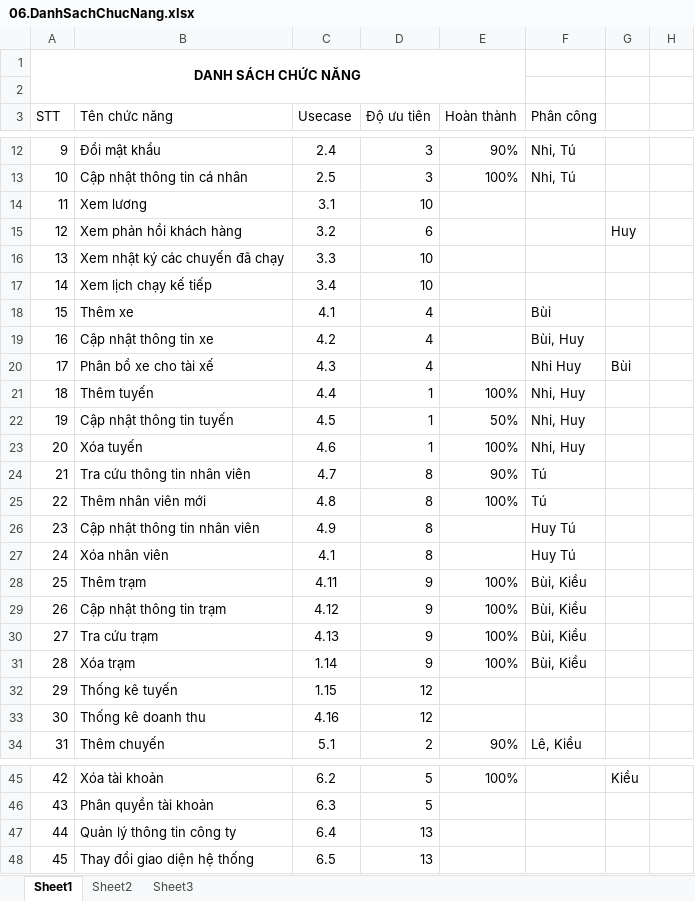
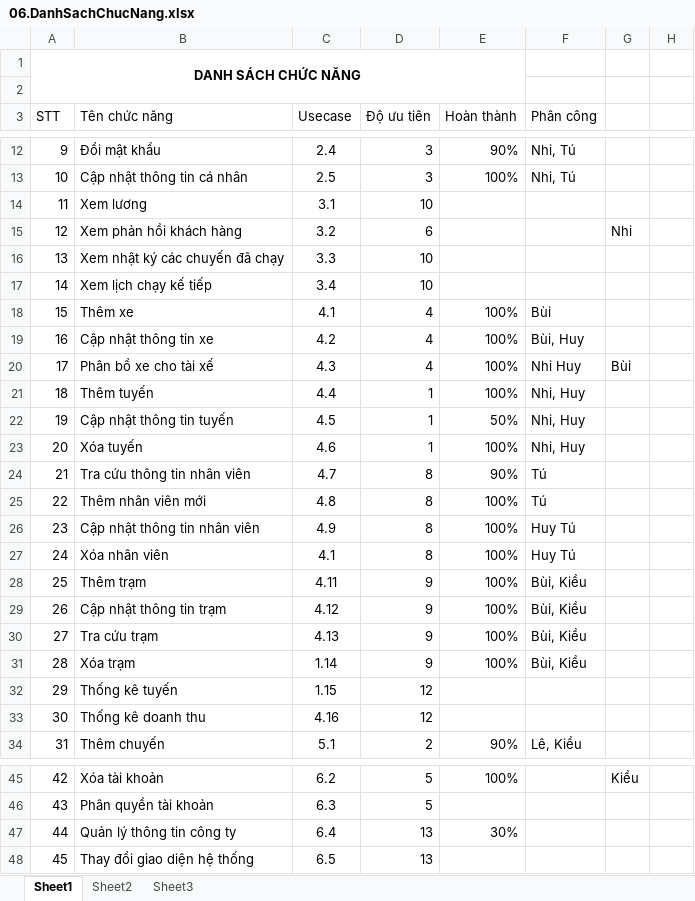
Before and after one commit to dragonlong206/genius-ptudweb, an Excel workbook: 01.Requirement/06.DanhSachChucNang.xlsx, sheet Sheet1, drawn as a sheet; only a part is shown, gaps mark what is left out; values as stored, in another font and other column widths than the file's, no borders; conditional formats and table styles not drawn; the diff names each change by its address in the sheet, - before the commit and + after, or states it on an @@ line.

Commit message:
Cập nhật danh sách chức năng

```diff
--- a/01.Requirement/06.DanhSachChucNang.xlsx (sheet Sheet1)
+++ b/01.Requirement/06.DanhSachChucNang.xlsx (sheet Sheet1)
-G15: Huy
+G15: Nhi
-E18:E20 (Hoàn thành): (empty)
+E18:E20 (Hoàn thành): 100%
-E26:E27 (Hoàn thành): (empty)
+E26:E27 (Hoàn thành): 100%
-E47 (Hoàn thành): (empty)
+E47 (Hoàn thành): 30%
```
